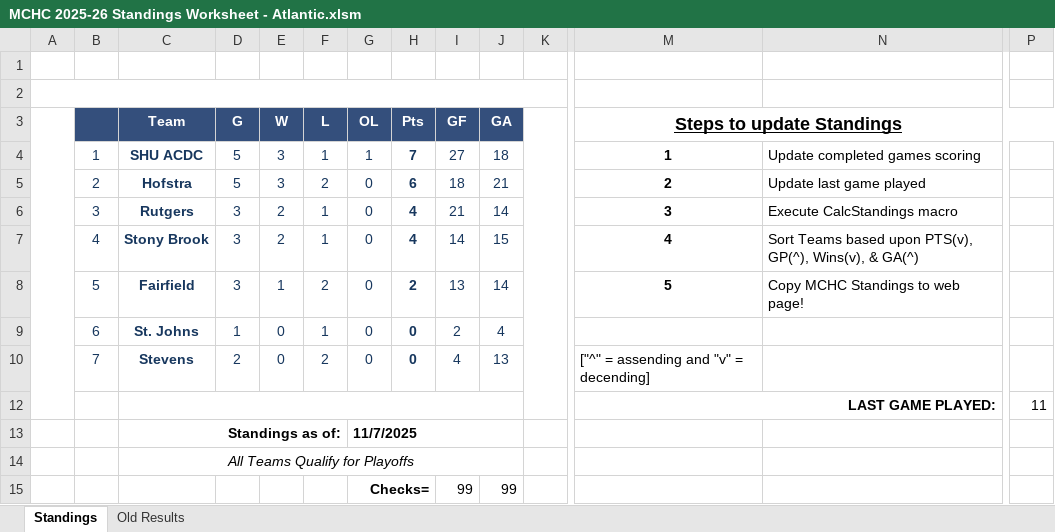
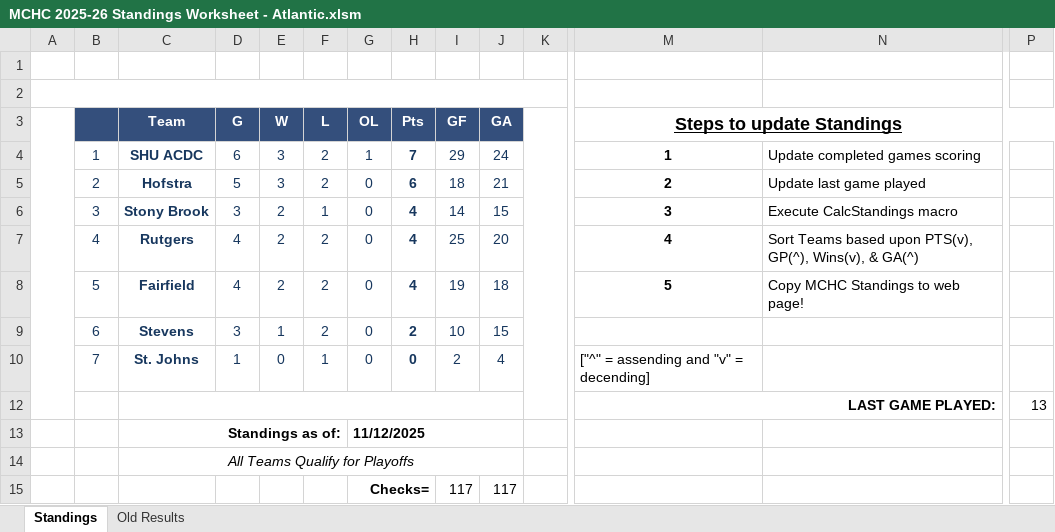
Before and after one commit to michael-m-casserly/methockey, an Excel workbook: DataFiles/MCHC 2025-26 Standings Worksheet - Atlantic.xlsm, sheet Standings, drawn as a sheet; only a part is shown, gaps mark what is left out; values as stored, in another font and other column widths than the file's, no borders; charts and pictures not drawn; removed rows and columns are numbered as before the commit, all else as after; rows hold the shown columns only; the diff names each change by its address in the sheet, - before the commit and + after, or states it on an @@ line.

```diff
--- a/DataFiles/MCHC 2025-26 Standings Worksheet - Atlantic.xlsm (sheet Standings)
+++ b/DataFiles/MCHC 2025-26 Standings Worksheet - Atlantic.xlsm (sheet Standings)
-D4 (G): 5
+D4 (G): 6
-F4 (L): 1
+F4 (L): 2
-I4 (GF): 27
+I4 (GF): 29
-J4 (GA): 18
+J4 (GA): 24
-row 6:  | 3 | Rutgers | 3 | 2 | 1 | 0 | 4 | 21 | 14 |  | 3 | Execute CalcStandings macro
-B6: 4
+B6: 3
-M6 (Steps to update Standings): 4
+M6 (Steps to update Standings): 3
-N6: Sort Teams based upon PTS(v), GP(^), Wins(v), & GA(^)
+N6: Execute CalcStandings macro
+row 7:  | 4 | Rutgers | 4 | 2 | 2 | 0 | 4 | 25 | 20 |  | 4 | Sort Teams based upon PTS(v), GP(^), Wins(v), & GA(^)
-D8 (G): 3
+D8 (G): 4
-E8 (W): 1
+E8 (W): 2
-H8 (Pts): 2
+H8 (Pts): 4
-I8 (GF): 13
+I8 (GF): 19
-J8 (GA): 14
+J8 (GA): 18
+row 9:  | 6 | Stevens | 3 | 1 | 2 | 0 | 2 | 10 | 15
-B10: 6
+B10: 7
-M10 (Steps to update Standings): (empty)
+M10 (Steps to update Standings): ["^" = assending and "v" = decending]
-row 10:  | 7 | Stevens | 2 | 0 | 2 | 0 | 0 | 4 | 13 |  | ["^" = assending and "v" = decending]
-P12: 11
+P12: 13
-G13 (OL): 11/7/2025
+G13 (OL): 11/12/2025
-row 15:  |  |  |  |  |  | Checks= |  | 99 | 99
+row 15:  |  |  |  |  |  | Checks= |  | 117 | 117
```
Also changed, not shown: sheet Old Results, DataFiles/MCHC 2025-26 Standings Worksheet.xlsm, 6 other files.
